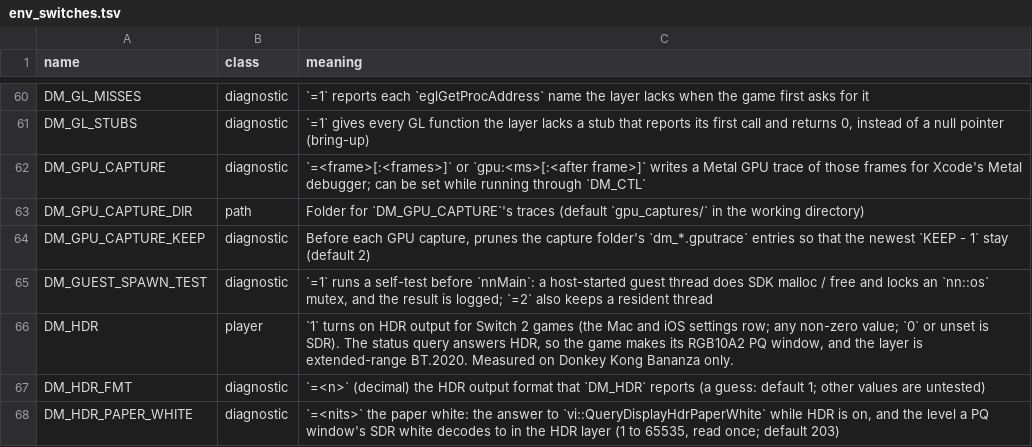
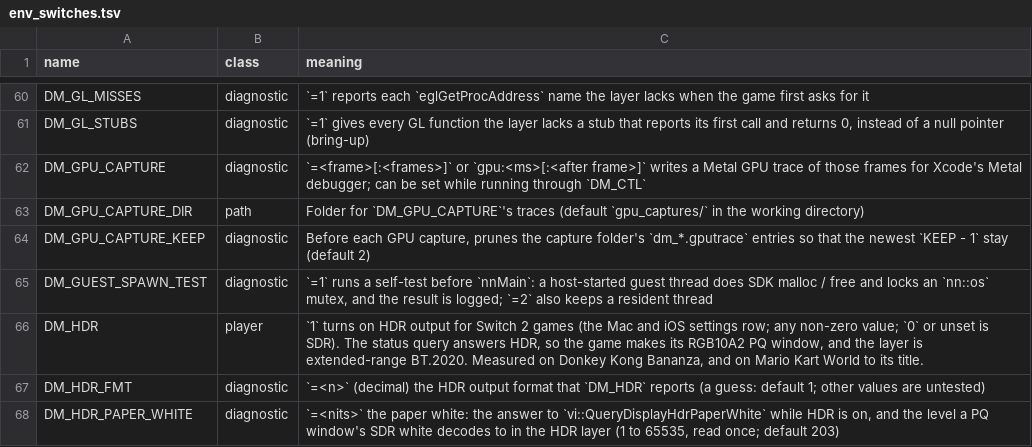
Before and after one commit to beecrepaldi-afk/nxnative, a TSV file: docs/env_switches.tsv, drawn as a sheet; only a part is shown, gaps mark what is left out.

```diff
--- a/docs/env_switches.tsv
+++ b/docs/env_switches.tsv
@@ -65,3 +65,3 @@ DM_GPU_CAPTURE_KEEP	diagnostic	Before each GPU capture, prunes the capture folde
 DM_GUEST_SPAWN_TEST	diagnostic	`=1` runs a self-test before `nnMain`: a host-started guest thread does SDK malloc / free and locks an `nn::os` mutex, and the result is logged; `=2` also keeps a resident thread
-DM_HDR	player	`1` turns on HDR output for Switch 2 games (the Mac and iOS settings row; any non-zero value; `0` or unset is SDR). The status query answers HDR, so the game makes its RGB10A2 PQ window, and the layer is extended-range BT.2020. Measured on Donkey Kong Bananza only.
+DM_HDR	player	`1` turns on HDR output for Switch 2 games (the Mac and iOS settings row; any non-zero value; `0` or unset is SDR). The status query answers HDR, so the game makes its RGB10A2 PQ window, and the layer is extended-range BT.2020. Measured on Donkey Kong Bananza, and on Mario Kart World to its title.
 DM_HDR_FMT	diagnostic	`=<n>` (decimal) the HDR output format that `DM_HDR` reports (a guess: default 1; other values are untested)
```
Also changed, not shown: 3 other files.
